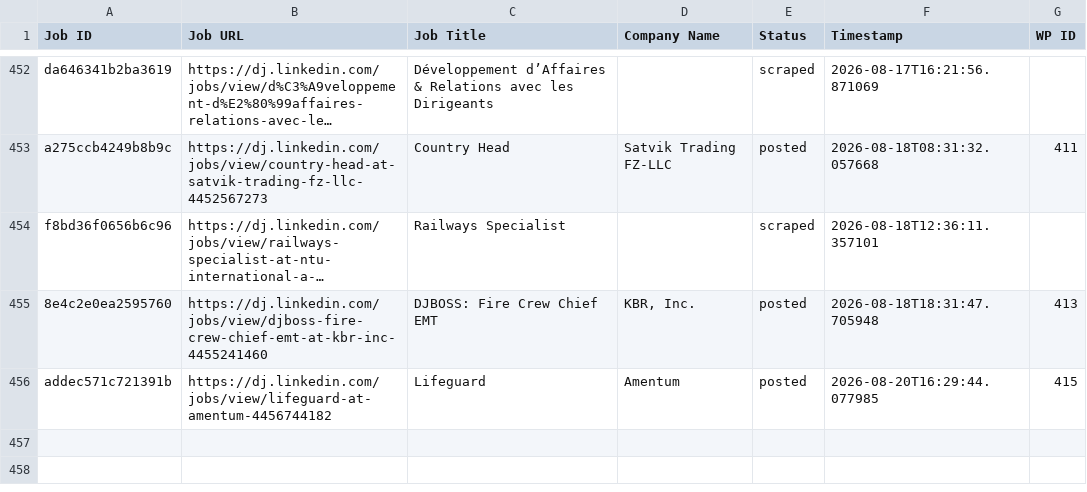
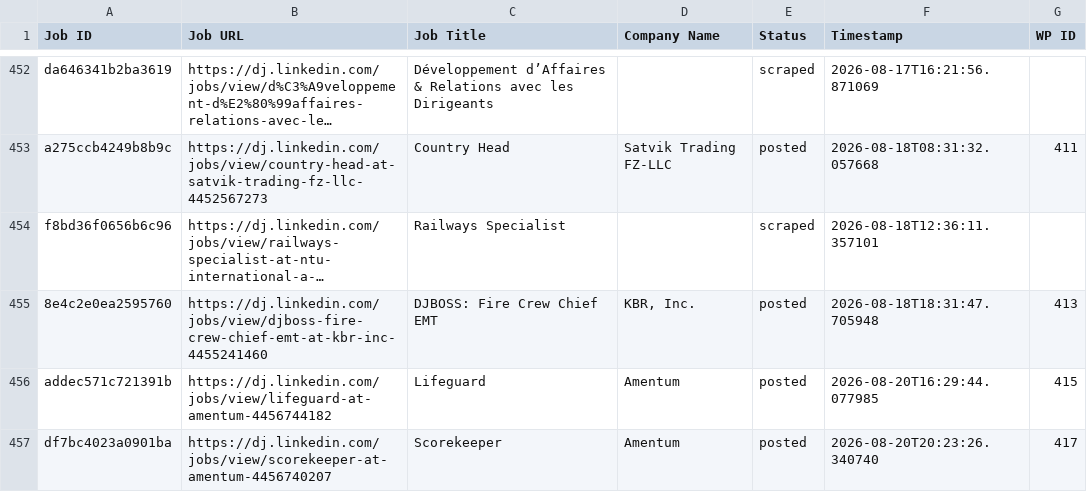
Before and after one commit to innovationinc2000/dj, a CSV file: processed_jobs.csv, drawn as a sheet; only a part is shown, gaps mark what is left out; long unchanged cells end in …; the diff names each change by its address in the sheet, - before the commit and + after, or states it on an @@ line.

```diff
--- a/processed_jobs.csv
+++ b/processed_jobs.csv
+row 457: df7bc4023a0901ba | https://dj.linkedin.com/jobs/view/scorekeeper-at-amentum-4456740207 | Scorekeeper | Amentum | posted | 2026-08-20T20:23:26.340740 | 417
```
